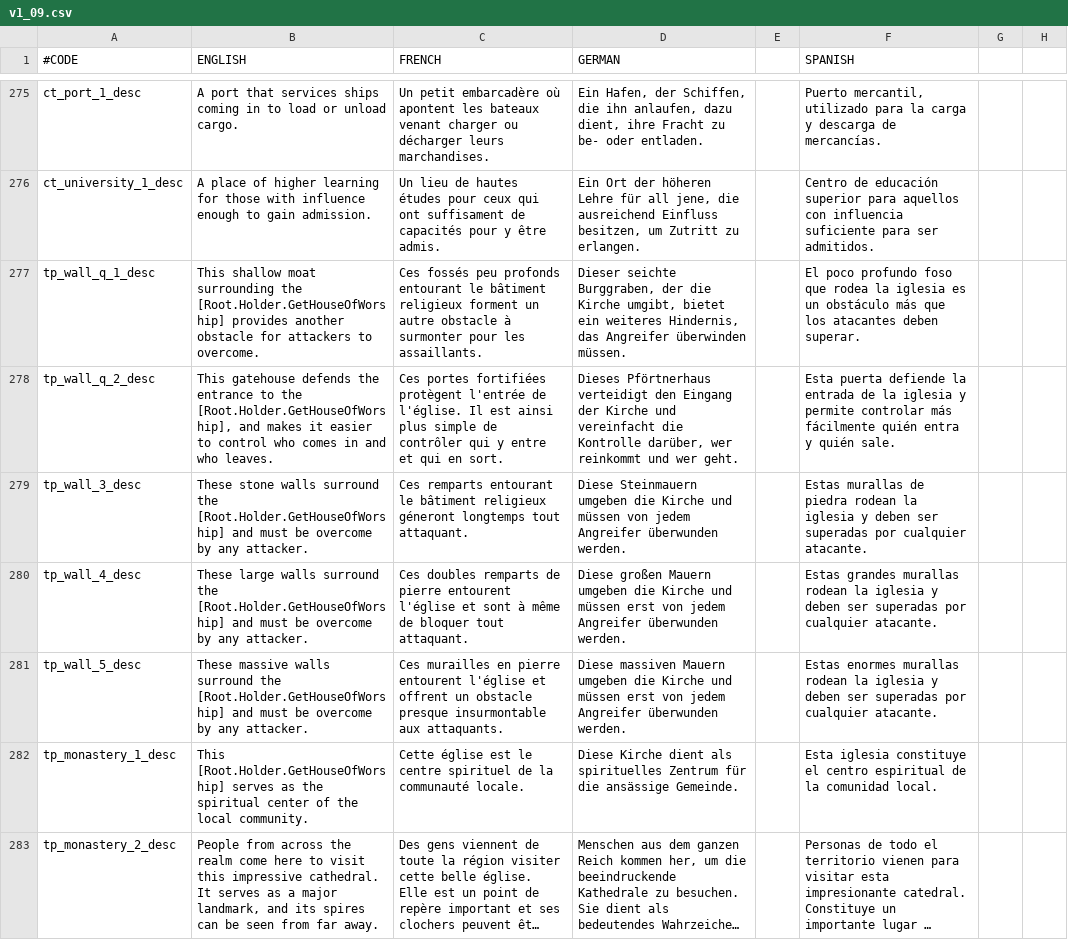
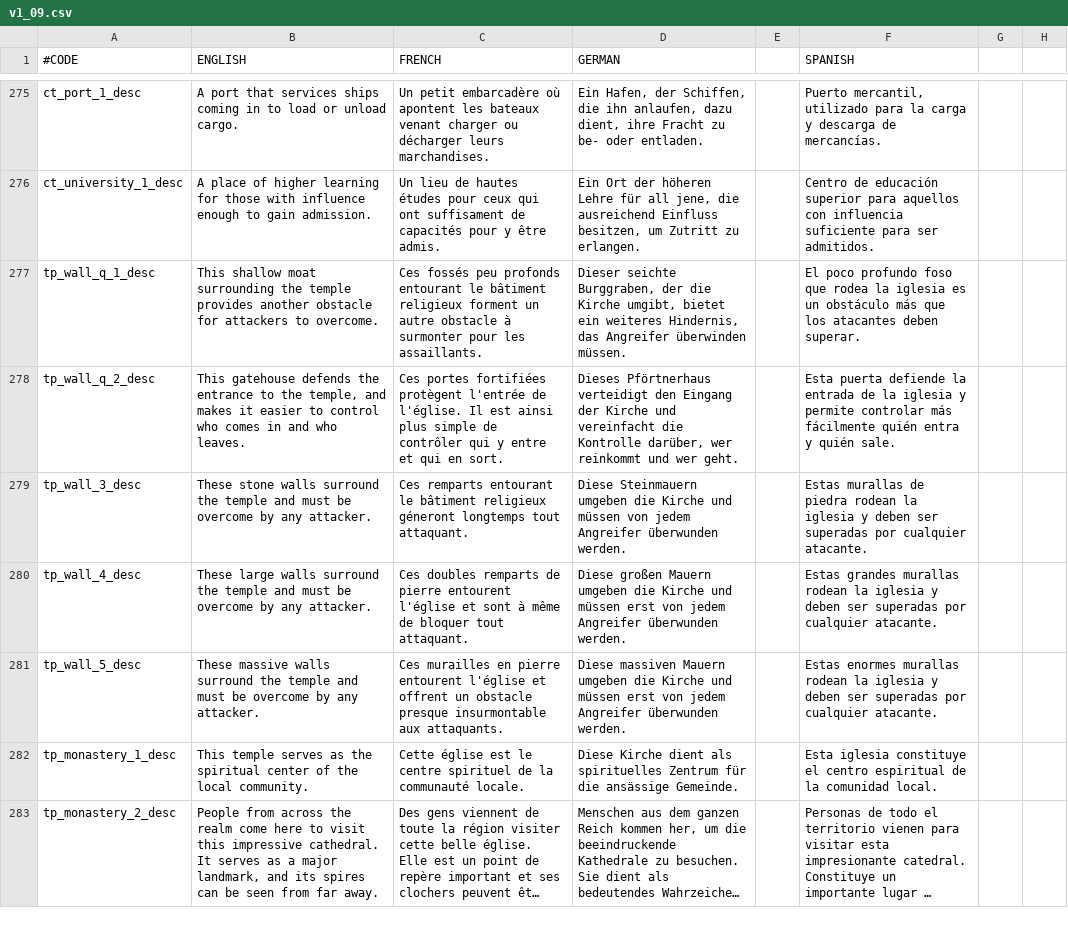
Before and after one commit to tannerflick4/Diadochi-Kings-Revival, a CSV file: Diadochi Kings/localisation/v1_09.csv, drawn as a sheet; only a part is shown, gaps mark what is left out; long unchanged cells end in …; the diff covers the shown part only; the diff names each change by its address in the sheet, - before the commit and + after, or states it on an @@ line.

Commit message:
switched out dynamic loc for temple

```diff
--- a/Diadochi Kings/localisation/v1_09.csv
+++ b/Diadochi Kings/localisation/v1_09.csv
-B277 (ENGLISH): …surrounding the [Root.Holder.GetHouseOfWorship] provides another…
+B277 (ENGLISH): …surrounding the temple provides another…
-B278 (ENGLISH): …to the [Root.Holder.GetHouseOfWorship], and makes…
+B278 (ENGLISH): …to the temple, and makes…
-B279 (ENGLISH): …surround the [Root.Holder.GetHouseOfWorship] and must…
+B279 (ENGLISH): …surround the temple and must…
-B280 (ENGLISH): …surround the [Root.Holder.GetHouseOfWorship] and must…
+B280 (ENGLISH): …surround the temple and must…
-B281 (ENGLISH): …surround the [Root.Holder.GetHouseOfWorship] and must…
+B281 (ENGLISH): …surround the temple and must…
-B282 (ENGLISH): This [Root.Holder.GetHouseOfWorship] serves as…
+B282 (ENGLISH): This temple serves as…
```
Also changed, not shown: 7 edited cells elsewhere in this file.
